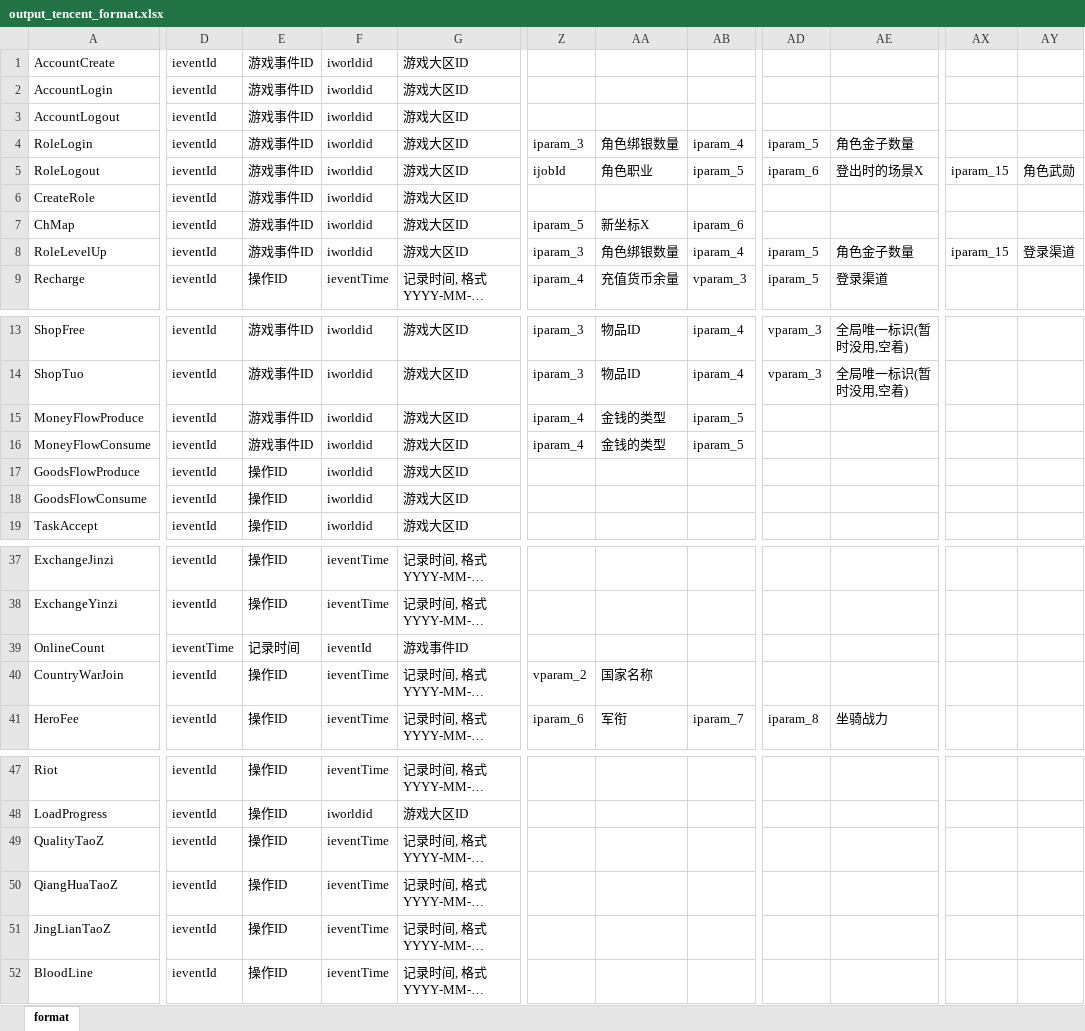
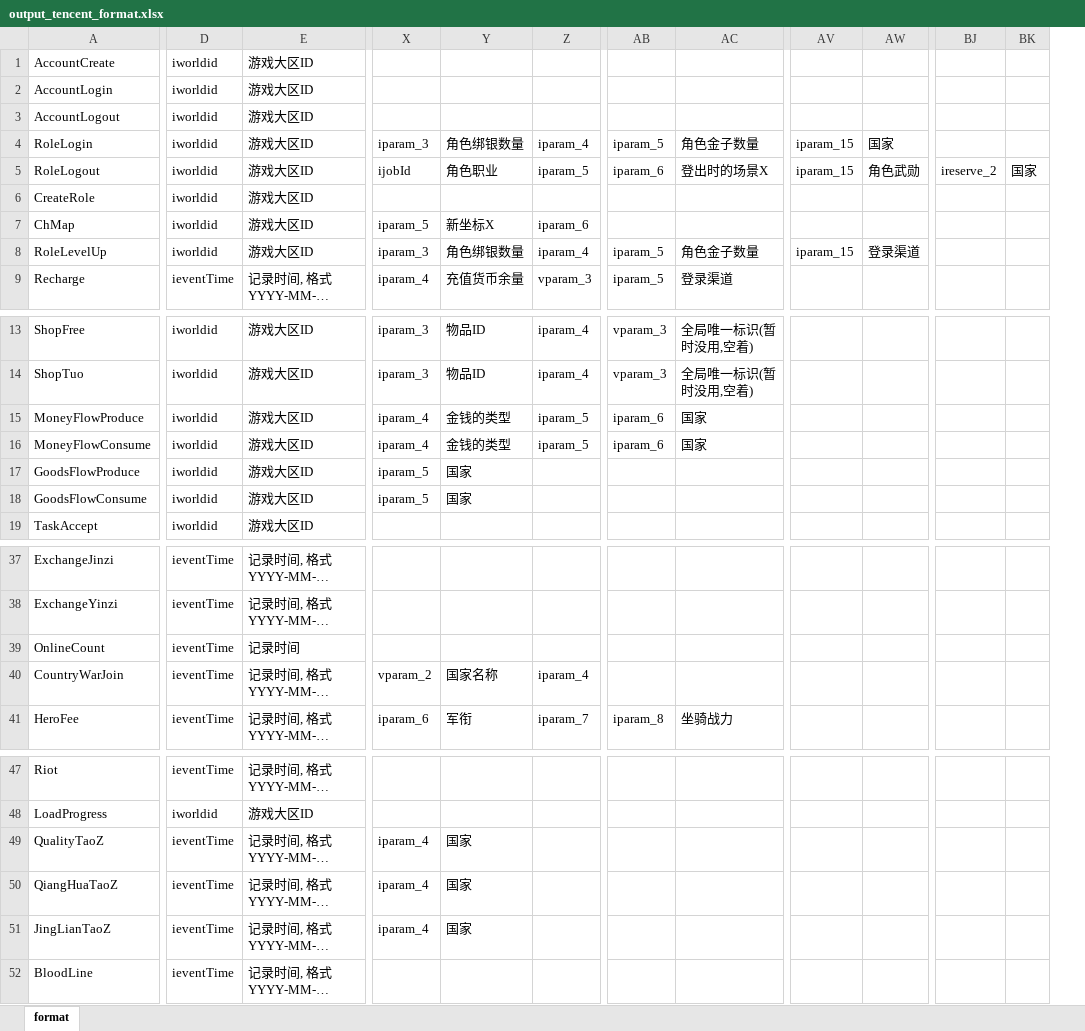
Before and after one commit to xiaoyaguang/generate-log, an Excel workbook: generate-log-service/output_tencent_format.xlsx, sheet format, drawn as a sheet; only a part is shown, gaps mark what is left out; long unchanged cells end in …; values as stored, in another font and other column widths than the file's, no borders; removed rows and columns are numbered as before the commit, all else as after; the diff covers the shown part only; the diff names each change by its address in the sheet, - before the commit and + after, or states it on an @@ line.

```diff
--- a/generate-log-service/output_tencent_format.xlsx (sheet format)
+++ b/generate-log-service/output_tencent_format.xlsx (sheet format)
-column D, rows 1-9: all ieventId; rows 13-19: all ieventId; rows 37-41: ieventId | ieventId | ieventTime | ieventId | ieventId; rows 47-52: all ieventId
-column E, rows 1-9: 游戏事件ID | 游戏事件ID | 游戏事件ID | 游戏事件ID | 游戏事件ID | 游戏事件ID | 游戏事件ID | 游戏事件ID | 操作ID; rows 13-19: 游戏事件ID | 游戏事件ID | 游戏事件ID | 游戏事件ID | 操作ID | 操作ID | 操作ID; rows 37-41: 操作ID | 操作ID | 记录时间 | 操作ID | 操作ID; rows 47-52: all 操作ID
+column BJ, row 5: ireserve_2
+column BK, row 5: 国家
-AV4: (empty)
+AV4: iparam_15
-AW4: (empty)
+AW4: 国家
-AB15:AB16: (empty)
+AB15:AB16: iparam_6
-AC15:AC16: (empty)
+AC15:AC16: 国家
-X17:X18: (empty)
+X17:X18: iparam_5
-Y17:Y18: (empty)
+Y17:Y18: 国家
-D39: ieventId
+D39: ieventTime
-E39: 游戏事件ID
+E39: 记录时间
-Z40: (empty)
+Z40: iparam_4
-X49:X51: (empty)
+X49:X51: iparam_4
-Y49:Y51: (empty)
+Y49:Y51: 国家
```
Also changed, not shown: 3 edited cells elsewhere in this sheet, 11 other files.
